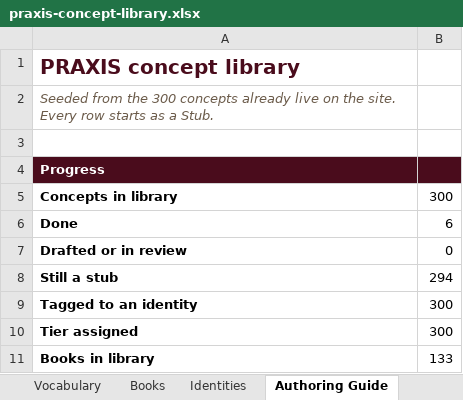
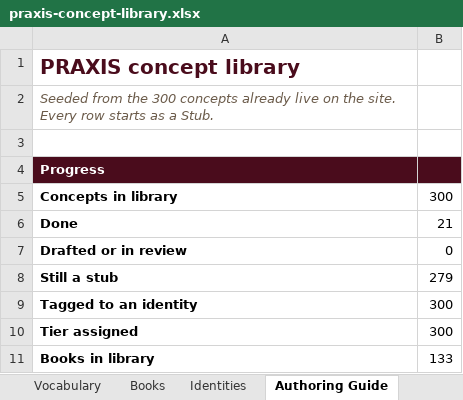
Before and after one commit to AuthoraAcquisition/PraxisNow, an Excel workbook: content/praxis-concept-library.xlsx, sheet Authoring Guide, drawn as a sheet; only a part is shown; values as stored, in another font and other column widths than the file's, no borders; the diff names each change by its address in the sheet, - before the commit and + after, or states it on an @@ line.

```diff
--- a/content/praxis-concept-library.xlsx (sheet Authoring Guide)
+++ b/content/praxis-concept-library.xlsx (sheet Authoring Guide)
-B6: 6
+B6: 21
-B8: 294
+B8: 279
```
Also changed, not shown: sheet Concepts, 3 other files.
